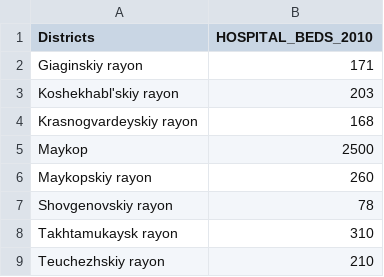
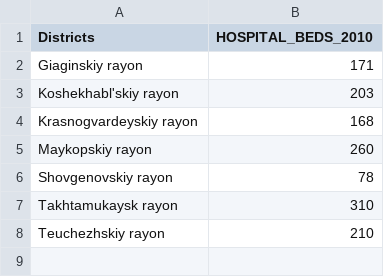
Before and after one commit to alex96736/lab4_report, a CSV file: HOSPITALBEDS_AD.csv, drawn as a sheet.

Commit message:
Update HOSPITALBEDS_AD.csv

```diff
--- a/HOSPITALBEDS_AD.csv
+++ b/HOSPITALBEDS_AD.csv
@@ -4,3 +4,2 @@ Koshekhabl'skiy rayon;203
 Krasnogvardeyskiy rayon;168
-Maykop;2500
 Maykopskiy rayon;260
```
